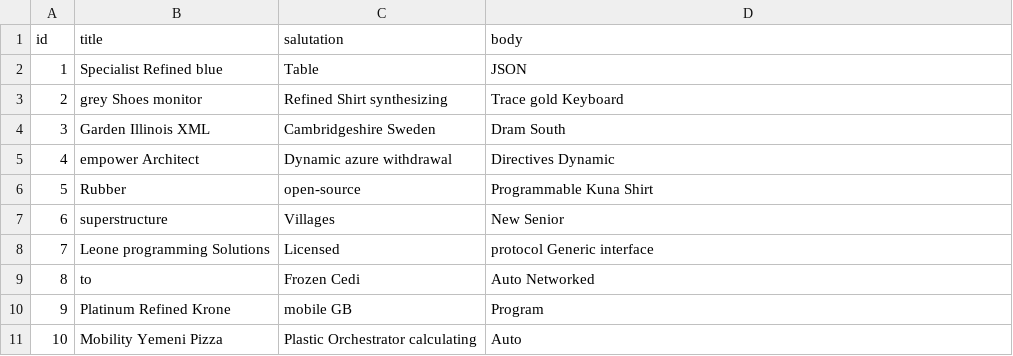
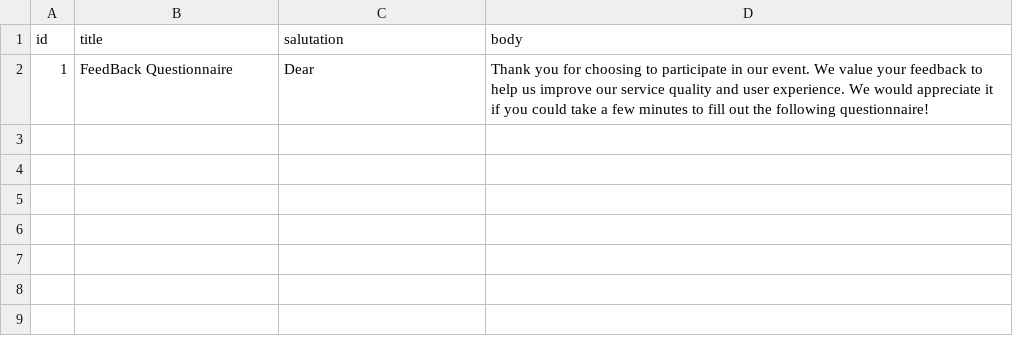
Before and after one commit to Harry-zhy/web_gitlab, a CSV file: src/main/resources/config/liquibase/fake-data/intro.csv, drawn as a sheet.

Commit message:
backend - get current username in feedback questionnaire/ replaced column name 'value' from MCQOption in database/ changed notification data structure/ changed fake-data, replace ./target folder to see

```diff
--- a/src/main/resources/config/liquibase/fake-data/intro.csv
+++ b/src/main/resources/config/liquibase/fake-data/intro.csv
@@ -1,11 +1,2 @@
 id;title;salutation;body
-1;Specialist Refined blue;Table;JSON
-2;grey Shoes monitor;Refined Shirt synthesizing;Trace gold Keyboard
-3;Garden Illinois XML;Cambridgeshire Sweden;Dram South
-4;empower Architect;Dynamic azure withdrawal;Directives Dynamic
-5;Rubber;open-source;Programmable Kuna Shirt
-6;superstructure;Villages;New Senior
-7;Leone programming Solutions;Licensed;protocol Generic interface
-8;to;Frozen Cedi;Auto Networked
-9;Platinum Refined Krone;mobile GB;Program
-10;Mobility Yemeni Pizza;Plastic Orchestrator calculating;Auto
+1;FeedBack Questionnaire;Dear;Thank you for choosing to participate in our event. We value your feedback to help us improve our service quality and user experience. We would appreciate it if you could take a few minutes to fill out the following questionnaire!
```
Also changed, not shown: src/main/resources/config/liquibase/fake-data/message.csv, 21 other files.
